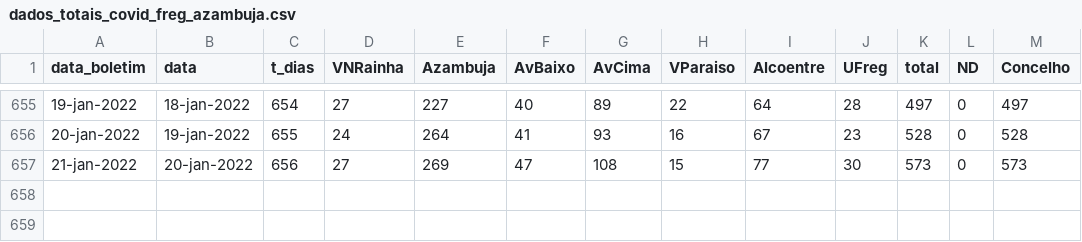
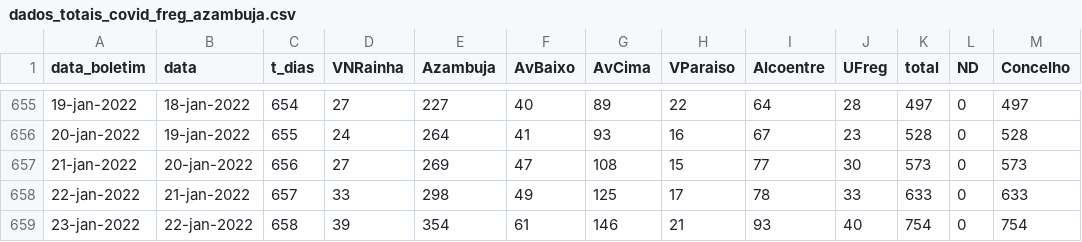
Before and after one commit to nephrops/covid19azambuja, a CSV file: dados_totais_covid_freg_azambuja.csv, drawn as a sheet; only a part is shown, gaps mark what is left out; the diff names each change by its address in the sheet, - before the commit and + after, or states it on an @@ line.

Commit message:
20220123

```diff
--- a/dados_totais_covid_freg_azambuja.csv
+++ b/dados_totais_covid_freg_azambuja.csv
+row 658: 22-jan-2022 | 21-jan-2022 | 657 | 33 | 298 | 49 | 125 | 17 | 78 | 33 | 633 | 0 | 633
+row 659: 23-jan-2022 | 22-jan-2022 | 658 | 39 | 354 | 61 | 146 | 21 | 93 | 40 | 754 | 0 | 754
```
